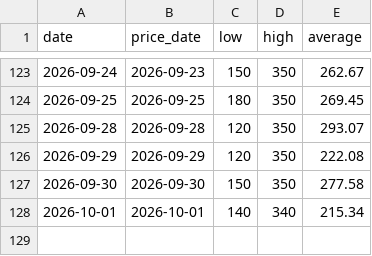
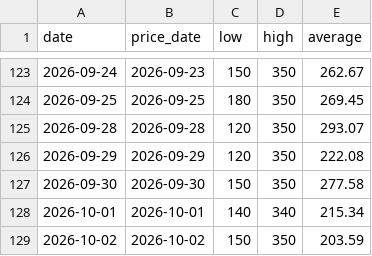
Before and after one commit to bobowooly781-dev/ginger-price-tracker, a CSV file: prices.csv, drawn as a sheet; only a part is shown, gaps mark what is left out; the diff names each change by its address in the sheet, - before the commit and + after, or states it on an @@ line.

```diff
--- a/prices.csv
+++ b/prices.csv
+row 129: 2026-10-02 | 2026-10-02 | 150 | 350 | 203.59
```
